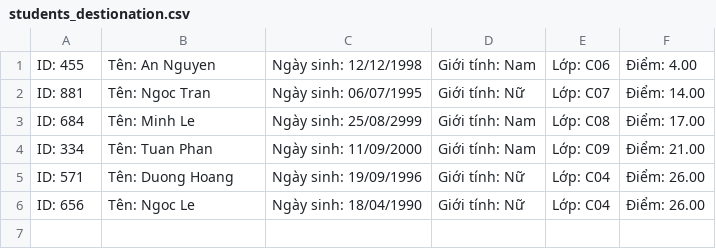
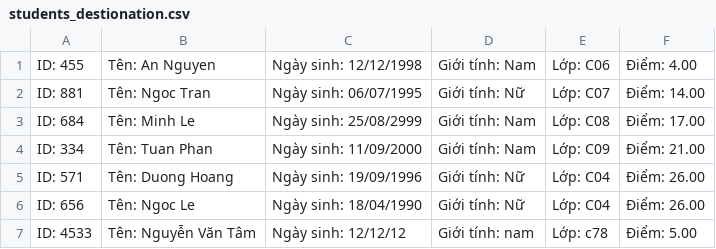
Before and after one commit to ledat0711/C0622G1_LeAnhDat_Module2, a CSV file: ss19_string_regex/exercise/src/package_quan_ly_ss19/data/students_destionation.csv, drawn as a sheet.

```diff
--- a/ss19_string_regex/exercise/src/package_quan_ly_ss19/data/students_destionation.csv
+++ b/ss19_string_regex/exercise/src/package_quan_ly_ss19/data/students_destionation.csv
@@ -6 +6,2 @@ ID: 571   , Tên: Duong Hoang    , Ngày sinh: 19/09/1996, Giới tính: Nữ
 ID: 656   , Tên: Ngoc Le        , Ngày sinh: 18/04/1990, Giới tính: Nữ       , Lớp: C04    , Điểm: 26.00
+ID: 4533  , Tên: Nguyễn Văn Tâm , Ngày sinh: 12/12/12  , Giới tính: nam      , Lớp: c78    , Điểm: 5.00
```
Also changed, not shown: 49 other files.
